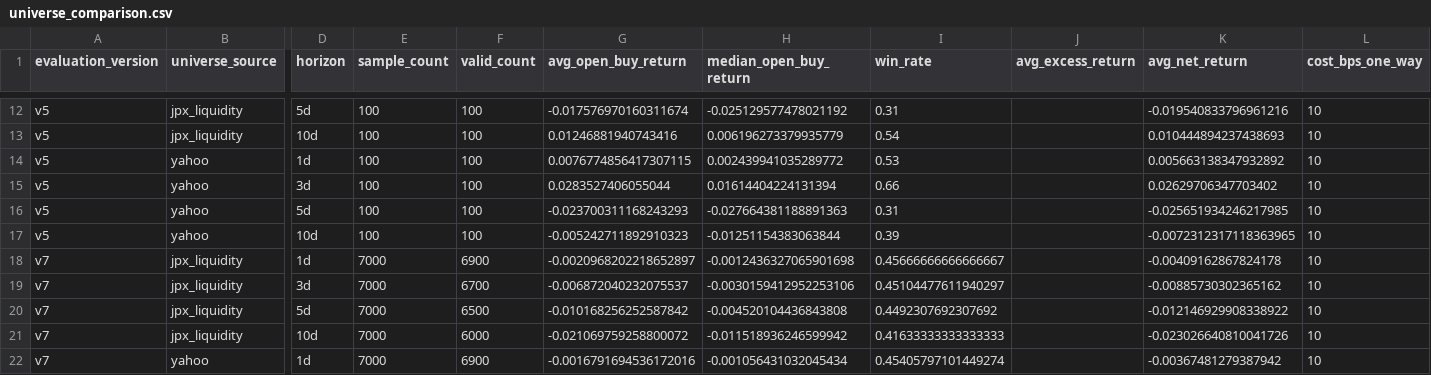
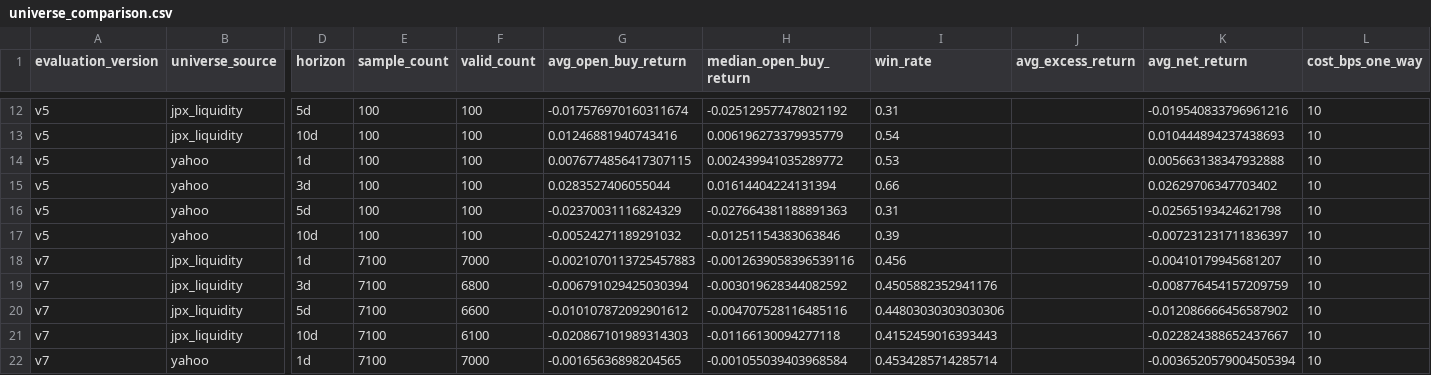
Before and after one commit to hzhipeng840-prog/jp100_momentum_system, a CSV file: data/processed/universe_comparison.csv, drawn as a sheet; only a part is shown, gaps mark what is left out; the diff covers the shown part only; the diff names each change by its address in the sheet, - before the commit and + after, or states it on an @@ line.

```diff
--- a/data/processed/universe_comparison.csv
+++ b/data/processed/universe_comparison.csv
-K14 (avg_net_return): 0.005663138347932892
+K14 (avg_net_return): 0.005663138347932888
-G16 (avg_open_buy_return): -0.023700311168243293
+G16 (avg_open_buy_return): -0.02370031116824329
-K16 (avg_net_return): -0.025651934246217985
+K16 (avg_net_return): -0.02565193424621798
-G17 (avg_open_buy_return): -0.005242711892910323
+G17 (avg_open_buy_return): -0.00524271189291032
-H17 (median_open_buy_return): -0.01251154383063844
+H17 (median_open_buy_return): -0.01251154383063846
-K17 (avg_net_return): -0.0072312317118363965
+K17 (avg_net_return): -0.007231231711836397
-E18:E22 (sample_count): 7000
+E18:E22 (sample_count): 7100
-F18 (valid_count): 6900
+F18 (valid_count): 7000
-G18 (avg_open_buy_return): -0.0020968202218652897
+G18 (avg_open_buy_return): -0.0021070113725457883
-H18 (median_open_buy_return): -0.0012436327065901698
+H18 (median_open_buy_return): -0.0012639058396539116
-I18 (win_rate): 0.45666666666666667
+I18 (win_rate): 0.456
-K18 (avg_net_return): -0.00409162867824178
+K18 (avg_net_return): -0.00410179945681207
-F19 (valid_count): 6700
+F19 (valid_count): 6800
-G19 (avg_open_buy_return): -0.006872040232075537
+G19 (avg_open_buy_return): -0.006791029425030394
-H19 (median_open_buy_return): -0.0030159412952253106
+H19 (median_open_buy_return): -0.003019628344082592
-I19 (win_rate): 0.45104477611940297
+I19 (win_rate): 0.4505882352941176
-K19 (avg_net_return): -0.00885730302365162
+K19 (avg_net_return): -0.008776454157209759
-F20 (valid_count): 6500
+F20 (valid_count): 6600
-G20 (avg_open_buy_return): -0.010168256252587842
+G20 (avg_open_buy_return): -0.010107872092901612
-H20 (median_open_buy_return): -0.004520104436843808
+H20 (median_open_buy_return): -0.004707528116485116
-I20 (win_rate): 0.4492307692307692
+I20 (win_rate): 0.44803030303030306
-K20 (avg_net_return): -0.012146929908338922
+K20 (avg_net_return): -0.012086666456587902
-F21 (valid_count): 6000
+F21 (valid_count): 6100
-G21 (avg_open_buy_return): -0.021069759258800072
+G21 (avg_open_buy_return): -0.020867101989314303
-H21 (median_open_buy_return): -0.011518936246599942
+H21 (median_open_buy_return): -0.01166130094277118
-I21 (win_rate): 0.41633333333333333
+I21 (win_rate): 0.4152459016393443
-K21 (avg_net_return): -0.023026640810041726
+K21 (avg_net_return): -0.022824388652437667
-F22 (valid_count): 6900
+F22 (valid_count): 7000
-G22 (avg_open_buy_return): -0.0016791694536172016
+G22 (avg_open_buy_return): -0.00165636898204565
-H22 (median_open_buy_return): -0.001056431032045434
+H22 (median_open_buy_return): -0.001055039403968584
-I22 (win_rate): 0.45405797101449274
+I22 (win_rate): 0.4534285714285714
-K22 (avg_net_return): -0.00367481279387942
+K22 (avg_net_return): -0.0036520579004505394
```
Also changed, not shown: 18 edited cells elsewhere in this file, data/history/daily_picks_history.csv, data/history/market_environment.csv, 52 other files.
